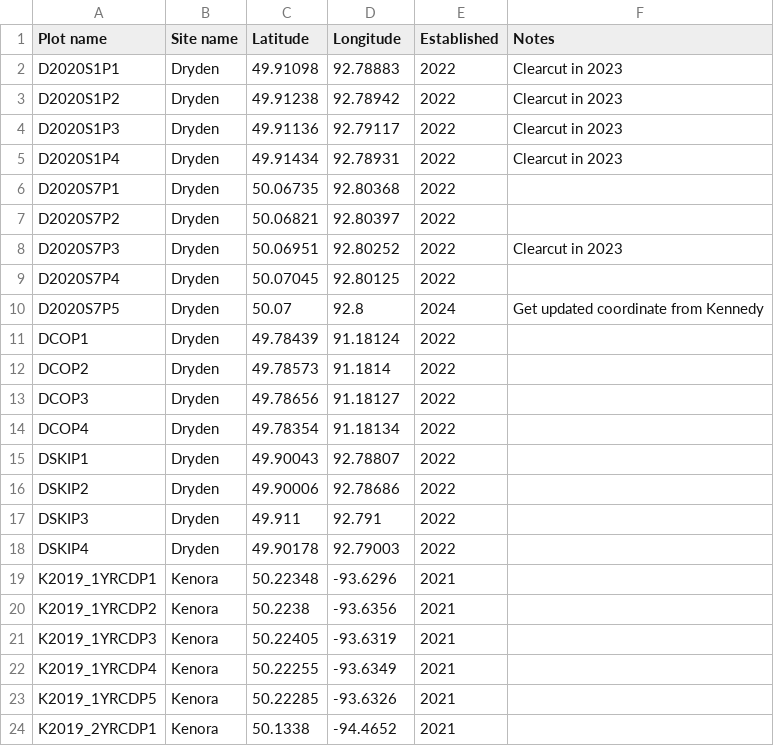
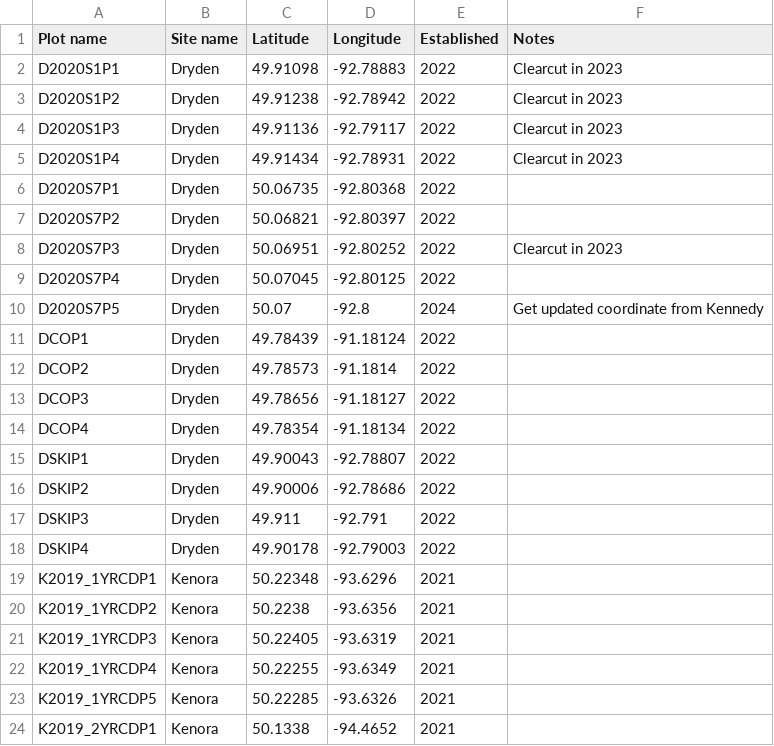
Before and after one commit to JamesLabUofT/DataPortal, a CSV file: data/plots/plots.csv, drawn as a sheet; only a part is shown.

Commit message:
Datatypes draft works, with TLS JPBW plots and SBW sequenced data, including preliminary code pulling

```diff
--- a/data/plots/plots.csv
+++ b/data/plots/plots.csv
@@ -1,19 +1,19 @@
 Plot name,Site name,Latitude,Longitude,Established,Notes
-D2020S1P1,Dryden,49.91098,92.78883,2022,Clearcut in 2023
-D2020S1P2,Dryden,49.91238,92.78942,2022,Clearcut in 2023
-D2020S1P3,Dryden,49.91136,92.79117,2022,Clearcut in 2023
-D2020S1P4,Dryden,49.91434,92.78931,2022,Clearcut in 2023
-D2020S7P1,Dryden,50.06735,92.80368,2022,
-D2020S7P2,Dryden,50.06821,92.80397,2022,
-D2020S7P3,Dryden,50.06951,92.80252,2022,Clearcut in 2023
-D2020S7P4,Dryden,50.07045,92.80125,2022,
-D2020S7P5,Dryden,50.07,92.8,2024,Get updated coordinate from Kennedy
-DCOP1,Dryden,49.78439,91.18124,2022,
-DCOP2,Dryden,49.78573,91.1814,2022,
-DCOP3,Dryden,49.78656,91.18127,2022,
-DCOP4,Dryden,49.78354,91.18134,2022,
-DSKIP1,Dryden,49.90043,92.78807,2022,
-DSKIP2,Dryden,49.90006,92.78686,2022,
-DSKIP3,Dryden,49.911,92.791,2022,
-DSKIP4,Dryden,49.90178,92.79003,2022,
+D2020S1P1,Dryden,49.91098,-92.78883,2022,Clearcut in 2023
+D2020S1P2,Dryden,49.91238,-92.78942,2022,Clearcut in 2023
+D2020S1P3,Dryden,49.91136,-92.79117,2022,Clearcut in 2023
+D2020S1P4,Dryden,49.91434,-92.78931,2022,Clearcut in 2023
+D2020S7P1,Dryden,50.06735,-92.80368,2022,
+D2020S7P2,Dryden,50.06821,-92.80397,2022,
+D2020S7P3,Dryden,50.06951,-92.80252,2022,Clearcut in 2023
+D2020S7P4,Dryden,50.07045,-92.80125,2022,
+D2020S7P5,Dryden,50.07,-92.8,2024,Get updated coordinate from Kennedy
+DCOP1,Dryden,49.78439,-91.18124,2022,
+DCOP2,Dryden,49.78573,-91.1814,2022,
+DCOP3,Dryden,49.78656,-91.18127,2022,
+DCOP4,Dryden,49.78354,-91.18134,2022,
+DSKIP1,Dryden,49.90043,-92.78807,2022,
+DSKIP2,Dryden,49.90006,-92.78686,2022,
+DSKIP3,Dryden,49.911,-92.791,2022,
+DSKIP4,Dryden,49.90178,-92.79003,2022,
 K2019_1YRCDP1,Kenora,50.22348,-93.6296,2021,
```
Also changed, not shown: data/datatypes/tls_lidar/tls_lidar_plots.csv, data/projects/jpbw/jpbw_plots.csv, 14 other files.
